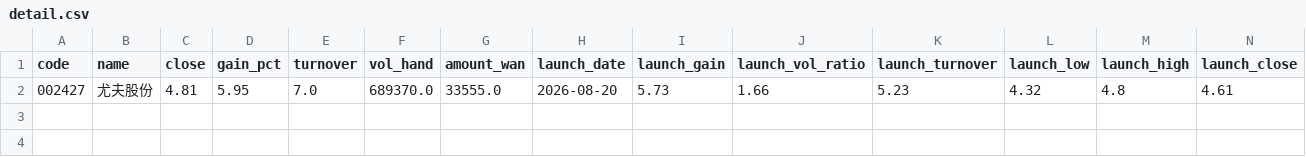
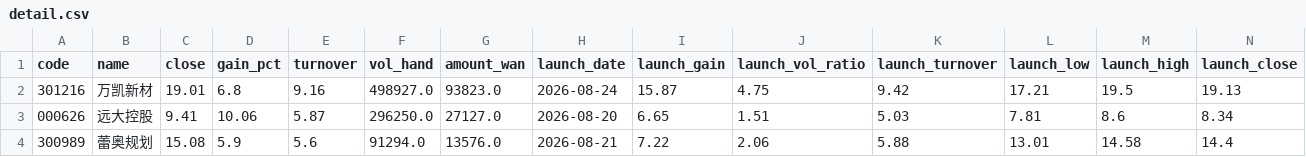
Before and after one commit to SophiaSha2026/daily-report, a CSV file: out_pullback/detail.csv, drawn as a sheet; only a part is shown; removed rows and columns are numbered as before the commit, all else as after; rows hold the shown columns only; the diff names each change by its address in the sheet, - before the commit and + after, or states it on an @@ line.

Commit message:
data: 形态 2026-08-28

```diff
--- a/out_pullback/detail.csv
+++ b/out_pullback/detail.csv
-row 2: 002427 | 尤夫股份 | 4.81 | 5.95 | 7.0 | 689370.0 | 33555.0 | 2026-08-20 | 5.73 | 1.66 | 5.23 | 4.32 | 4.8 | 4.61
+row 2: 301216 | 万凯新材 | 19.01 | 6.8 | 9.16 | 498927.0 | 93823.0 | 2026-08-24 | 15.87 | 4.75 | 9.42 | 17.21 | 19.5 | 19.13
+row 3: 000626 | 远大控股 | 9.41 | 10.06 | 5.87 | 296250.0 | 27127.0 | 2026-08-20 | 6.65 | 1.51 | 5.03 | 7.81 | 8.6 | 8.34
+row 4: 300989 | 蕾奥规划 | 15.08 | 5.9 | 5.6 | 91294.0 | 13576.0 | 2026-08-21 | 7.22 | 2.06 | 5.88 | 13.01 | 14.58 | 14.4
```
Also changed, not shown: 9 other files.
